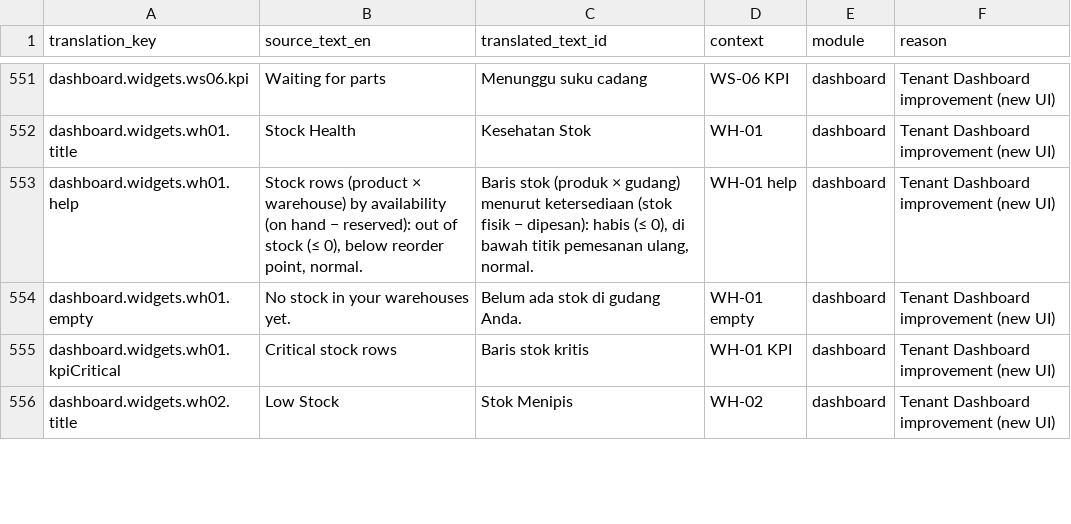
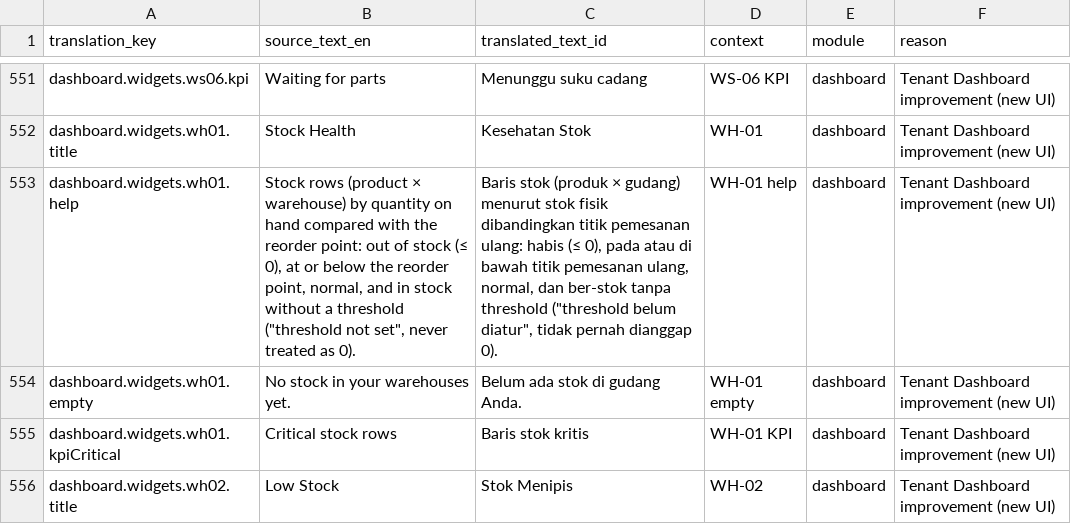
Before and after one commit to gsiddik/OptiFleet-v2, a CSV file: docs/i18n/17-i18n-additions.csv, drawn as a sheet; only a part is shown, gaps mark what is left out.

```diff
--- a/docs/i18n/17-i18n-additions.csv
+++ b/docs/i18n/17-i18n-additions.csv
@@ -552,3 +552,3 @@ dashboard.widgets.ws06.kpi,Waiting for parts,Menunggu suku cadang,WS-06 KPI,dash
 dashboard.widgets.wh01.title,Stock Health,Kesehatan Stok,WH-01,dashboard,Tenant Dashboard improvement (new UI)
-dashboard.widgets.wh01.help,"Stock rows (product × warehouse) by availability (on hand − reserved): out of stock (≤ 0), below reorder point, normal.","Baris stok (produk × gudang) menurut ketersediaan (stok fisik − dipesan): habis (≤ 0), di bawah titik pemesanan ulang, normal.",WH-01 help,dashboard,Tenant Dashboard improvement (new UI)
+dashboard.widgets.wh01.help,"Stock rows (product × warehouse) by quantity on hand compared with the reorder point: out of stock (≤ 0), at or below the reorder point, normal, and in stock without a threshold (""threshold not set"", never treated as 0).","Baris stok (produk × gudang) menurut stok fisik dibandingkan titik pemesanan ulang: habis (≤ 0), pada atau di bawah titik pemesanan ulang, normal, dan ber-stok tanpa threshold (""threshold belum diatur"", tidak pernah dianggap 0).",WH-01 help,dashboard,Tenant Dashboard improvement (new UI)
 dashboard.widgets.wh01.empty,No stock in your warehouses yet.,Belum ada stok di gudang Anda.,WH-01 empty,dashboard,Tenant Dashboard improvement (new UI)
```
Also changed, not shown: 9 other files.
